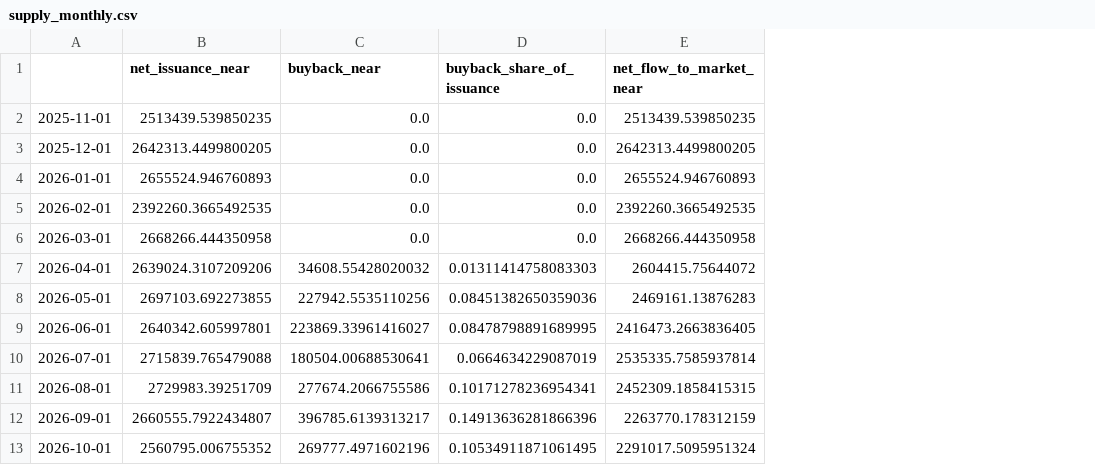
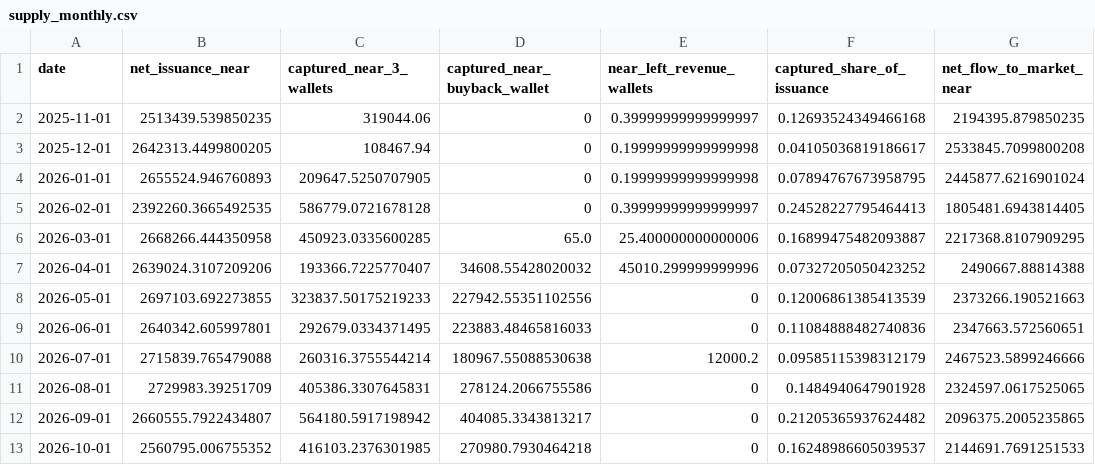
Before and after one commit to Wilivms/near-revenue-audit, a CSV file: data/processed/supply_monthly.csv, drawn as a sheet; removed rows and columns are numbered as before the commit, all else as after; the diff names each change by its address in the sheet, - before the commit and + after, or states it on an @@ line.

```diff
--- a/data/processed/supply_monthly.csv
+++ b/data/processed/supply_monthly.csv
-column C (buyback_near), rows 2-13: 0.0 | 0.0 | 0.0 | 0.0 | 0.0 | 34608.55428020032 | 227942.5535110256 | 223869.33961416027 | 180504.00688530641 | 277674.2066755586 | 396785.6139313217 | 269777.4971602196
-column D (buyback_share_of_issuance), rows 2-13: 0.0 | 0.0 | 0.0 | 0.0 | 0.0 | 0.01311414758083303 | 0.08451382650359036 | 0.08478798891689995 | 0.0664634229087019 | 0.10171278236954341 | 0.14913636281866396 | 0.10534911871061495
+column C (captured_near_3_wallets), rows 2-13: 319044.06 | 108467.94 | 209647.5250707905 | 586779.0721678128 | 450923.0335600285 | 193366.7225770407 | 323837.50175219233 | 292679.0334371495 | 260316.3755544214 | 405386.3307645831 | 564180.5917198942 | 416103.2376301985
+column D (captured_near_buyback_wallet), rows 2-13: 0 | 0 | 0 | 0 | 65.0 | 34608.55428020032 | 227942.55351102556 | 223883.48465816033 | 180967.55088530638 | 278124.2066755586 | 404085.3343813217 | 270980.7930464218
+column E (near_left_revenue_wallets), rows 2-13: 0.39999999999999997 | 0.19999999999999998 | 0.19999999999999998 | 0.39999999999999997 | 25.400000000000006 | 45010.299999999996 | 0 | 0 | 12000.2 | 0 | 0 | 0
+column F (captured_share_of_issuance), rows 2-13: 0.12693524349466168 | 0.04105036819186617 | 0.07894767673958795 | 0.24528227795464413 | 0.16899475482093887 | 0.07327205050423252 | 0.12006861385413539 | 0.11084888482740836 | 0.09585115398312179 | 0.1484940647901928 | 0.21205365937624482 | 0.16248986605039537
-A1: (empty)
+A1: date
-G2 (net_flow_to_market_near): 2513439.539850235
+G2 (net_flow_to_market_near): 2194395.879850235
-G3 (net_flow_to_market_near): 2642313.4499800205
+G3 (net_flow_to_market_near): 2533845.7099800208
-G4 (net_flow_to_market_near): 2655524.946760893
+G4 (net_flow_to_market_near): 2445877.6216901024
-G5 (net_flow_to_market_near): 2392260.3665492535
+G5 (net_flow_to_market_near): 1805481.6943814405
-G6 (net_flow_to_market_near): 2668266.444350958
+G6 (net_flow_to_market_near): 2217368.8107909295
-G7 (net_flow_to_market_near): 2604415.75644072
+G7 (net_flow_to_market_near): 2490667.88814388
-G8 (net_flow_to_market_near): 2469161.13876283
+G8 (net_flow_to_market_near): 2373266.190521663
-G9 (net_flow_to_market_near): 2416473.2663836405
+G9 (net_flow_to_market_near): 2347663.572560651
-G10 (net_flow_to_market_near): 2535335.7585937814
+G10 (net_flow_to_market_near): 2467523.5899246666
-G11 (net_flow_to_market_near): 2452309.1858415315
+G11 (net_flow_to_market_near): 2324597.0617525065
-G12 (net_flow_to_market_near): 2263770.178312159
+G12 (net_flow_to_market_near): 2096375.2005235865
-G13 (net_flow_to_market_near): 2291017.5095951324
+G13 (net_flow_to_market_near): 2144691.7691251533
```
